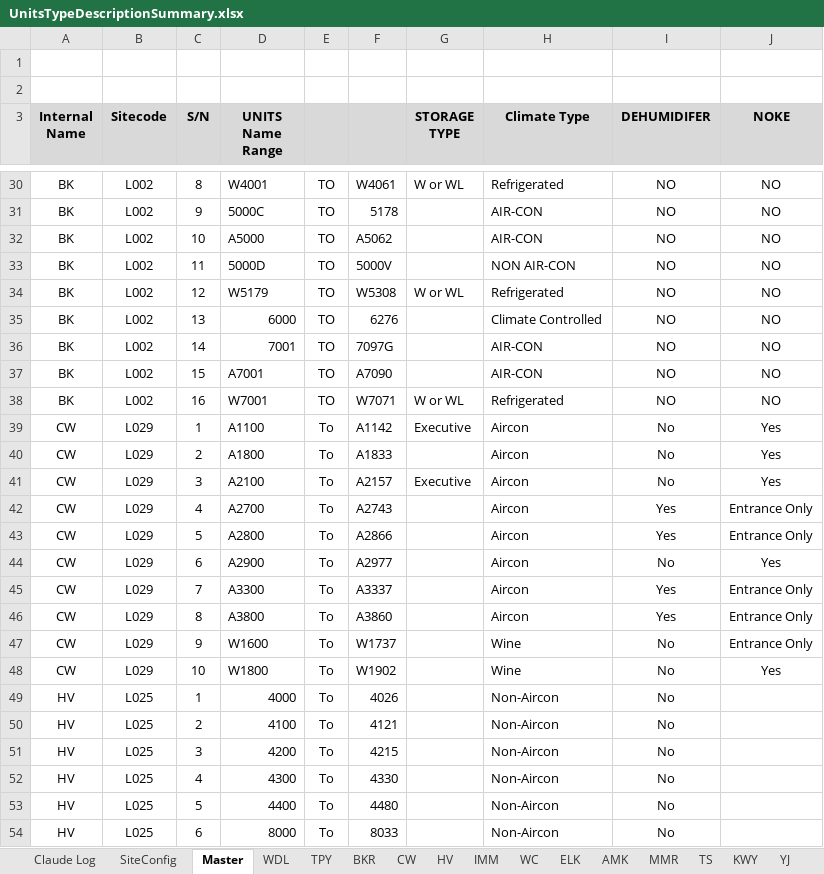
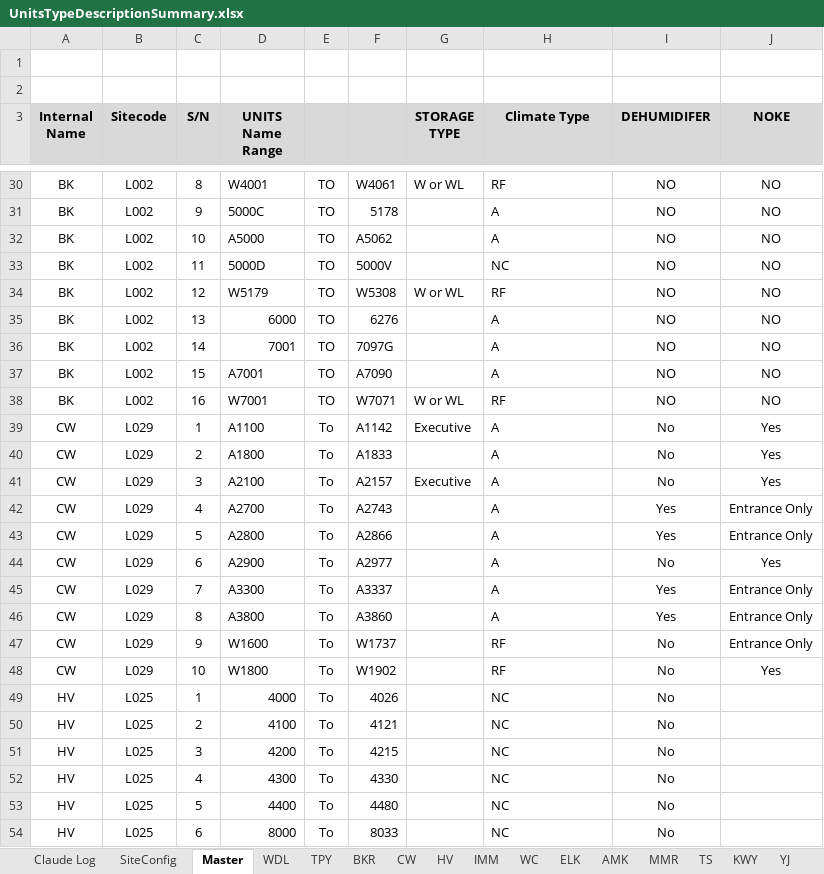
Before and after one commit to louishk/WebApp_BackendESA, an Excel workbook: temp/UnitsTypeDescriptionSummary.xlsx, sheet Master, drawn as a sheet; only a part is shown, gaps mark what is left out; values as stored, in another font and other column widths than the file's, no borders; the diff covers the shown part only; the diff names each change by its address in the sheet, - before the commit and + after, or states it on an @@ line.

```diff
--- a/temp/UnitsTypeDescriptionSummary.xlsx (sheet Master)
+++ b/temp/UnitsTypeDescriptionSummary.xlsx (sheet Master)
-H30 (Climate Type): Refrigerated
+H30 (Climate Type): RF
-H31:H32 (Climate Type): AIR-CON
+H31:H32 (Climate Type): A
-H33 (Climate Type): NON AIR-CON
+H33 (Climate Type): NC
-H34 (Climate Type): Refrigerated
+H34 (Climate Type): RF
-H35 (Climate Type): Climate Controlled
+H35 (Climate Type): A
-H36:H37 (Climate Type): AIR-CON
+H36:H37 (Climate Type): A
-H38 (Climate Type): Refrigerated
+H38 (Climate Type): RF
-H39:H46 (Climate Type): Aircon
+H39:H46 (Climate Type): A
-H47:H48 (Climate Type): Wine
+H47:H48 (Climate Type): RF
-H49:H54 (Climate Type): Non-Aircon
+H49:H54 (Climate Type): NC
```
Also changed, not shown: 171 edited cells elsewhere in this sheet, 1 other file.
